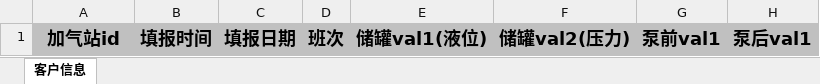
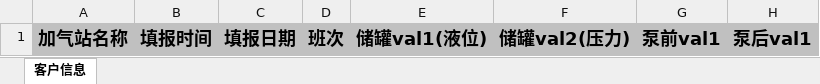
Before and after one commit to jinchu1231/gas_bladex, an Excel workbook: src/main/resources/file/temp/巡查记录.xlsx, sheet 客户信息, drawn as a sheet; only a part is shown; values as stored, in another font and other column widths than the file's, no borders; the diff names each change by its address in the sheet, - before the commit and + after, or states it on an @@ line.

```diff
--- a/src/main/resources/file/temp/巡查记录.xlsx (sheet 客户信息)
+++ b/src/main/resources/file/temp/巡查记录.xlsx (sheet 客户信息)
-A1: 加气站id
+A1: 加气站名称
```
Also changed, not shown: src/main/resources/file/temp/交班对账.xlsx, 3 other files.
